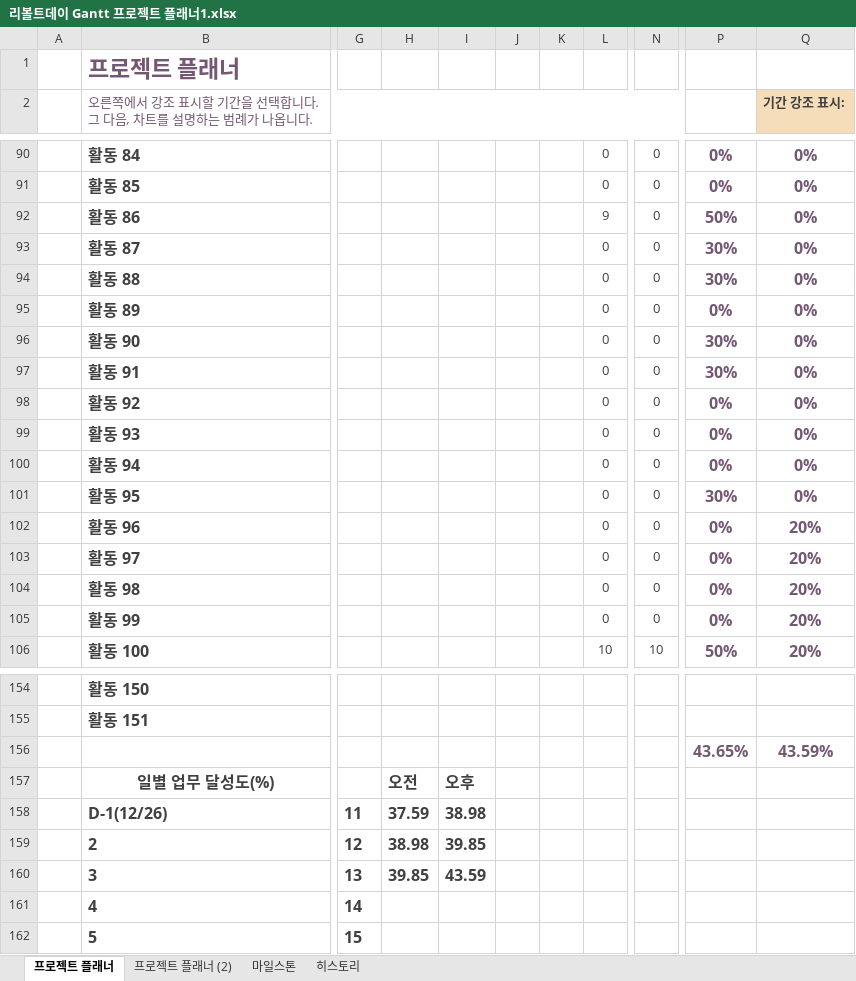
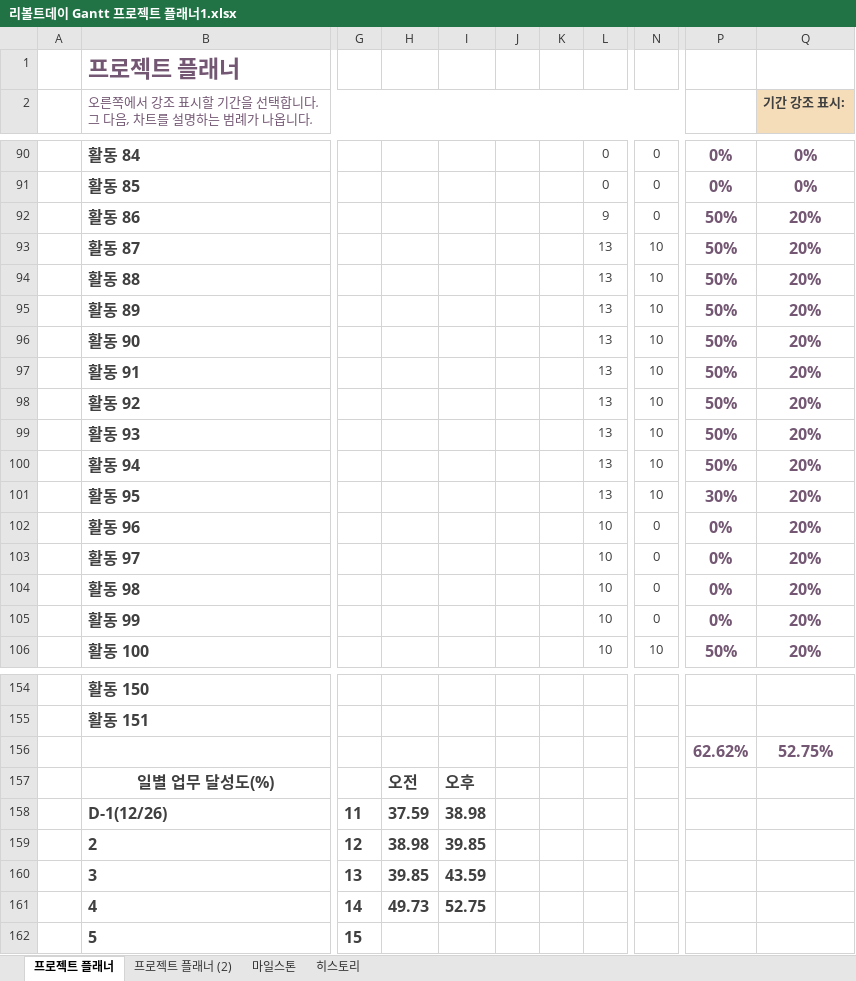
Before and after one commit to Velosis/RevoltDay, an Excel workbook: 기획서/일정 관련/리볼트데이 Gantt 프로젝트 플래너1.xlsx, sheet 프로젝트 플래너, drawn as a sheet; only a part is shown, gaps mark what is left out; values as stored, in another font and other column widths than the file's, no borders; conditional formats not drawn; removed rows and columns are numbered as before the commit, all else as after; rows hold the shown columns only; the diff covers the shown part only; the diff names each change by its address in the sheet, - before the commit and + after, or states it on an @@ line.

Commit message:
Update 리볼트데이 Gantt 프로젝트 플래너1.xlsx
PM

```diff
--- a/기획서/일정 관련/리볼트데이 Gantt 프로젝트 플래너1.xlsx (sheet 프로젝트 플래너)
+++ b/기획서/일정 관련/리볼트데이 Gantt 프로젝트 플래너1.xlsx (sheet 프로젝트 플래너)
-Q92:Q101 (기간 강조 표시:): 0%
+Q92:Q101 (기간 강조 표시:): 20%
-L93:L101: 0
+L93:L101: 13
-N93:N101: 0
+N93:N101: 10
-P93:P94: 30%
+P93:P94: 50%
-P95: 0%
+P95: 50%
-P96:P97: 30%
+P96:P97: 50%
-P98:P100: 0%
+P98:P100: 50%
-L102:L105: 0
+L102:L105: 10
-row 156:  |  |  |  |  |  |  |  |  | 43.65% | 43.59%
+row 156:  |  |  |  |  |  |  |  |  | 62.62% | 52.75%
-H161: (empty)
+H161: 49.73
-I161: (empty)
+I161: 52.75
```
Also changed, not shown: 118 edited cells elsewhere in this sheet.
